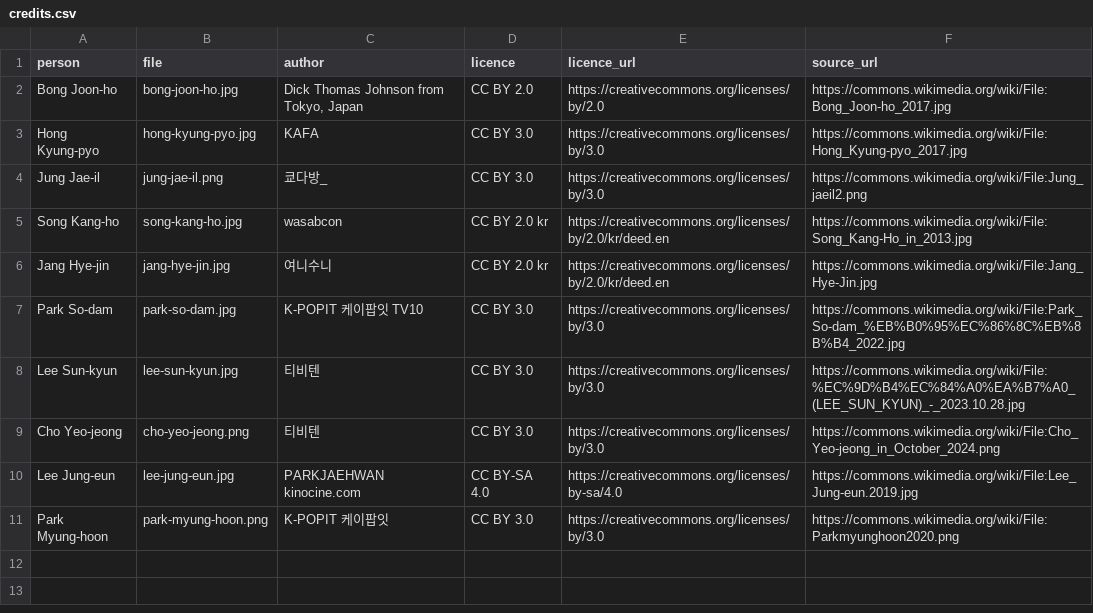
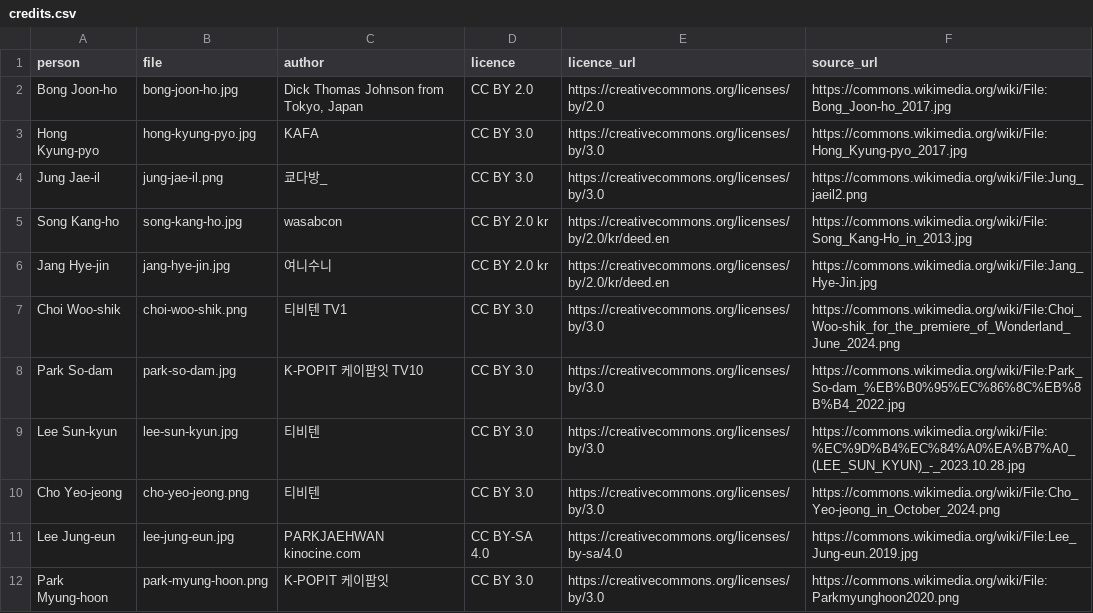
Before and after one commit to olsen-zobar/parasite-absa-explorer, a CSV file: assets/people/credits.csv, drawn as a sheet.

```diff
--- a/assets/people/credits.csv
+++ b/assets/people/credits.csv
@@ -6,2 +6,3 @@ Song Kang-ho,song-kang-ho.jpg,wasabcon,CC BY 2.0 kr,https://creativecommons.org/
 Jang Hye-jin,jang-hye-jin.jpg,여니수니,CC BY 2.0 kr,https://creativecommons.org/licenses/by/2.0/kr/deed.en,https://commons.wikimedia.org/wiki/File:Jang_Hye-Jin.jpg
+Choi Woo-shik,choi-woo-shik.png,티비텐 TV1,CC BY 3.0,https://creativecommons.org/licenses/by/3.0,https://commons.wikimedia.org/wiki/File:Choi_Woo-shik_for_the_premiere_of_Wonderland_June_2024.png
 Park So-dam,park-so-dam.jpg,K-POPIT 케이팝잇 TV10,CC BY 3.0,https://creativecommons.org/licenses/by/3.0,https://commons.wikimedia.org/wiki/File:Park_So-dam_%EB%B0%95%EC%86%8C%EB%8B%B4_2022.jpg
```
Also changed, not shown: 1 other file.
